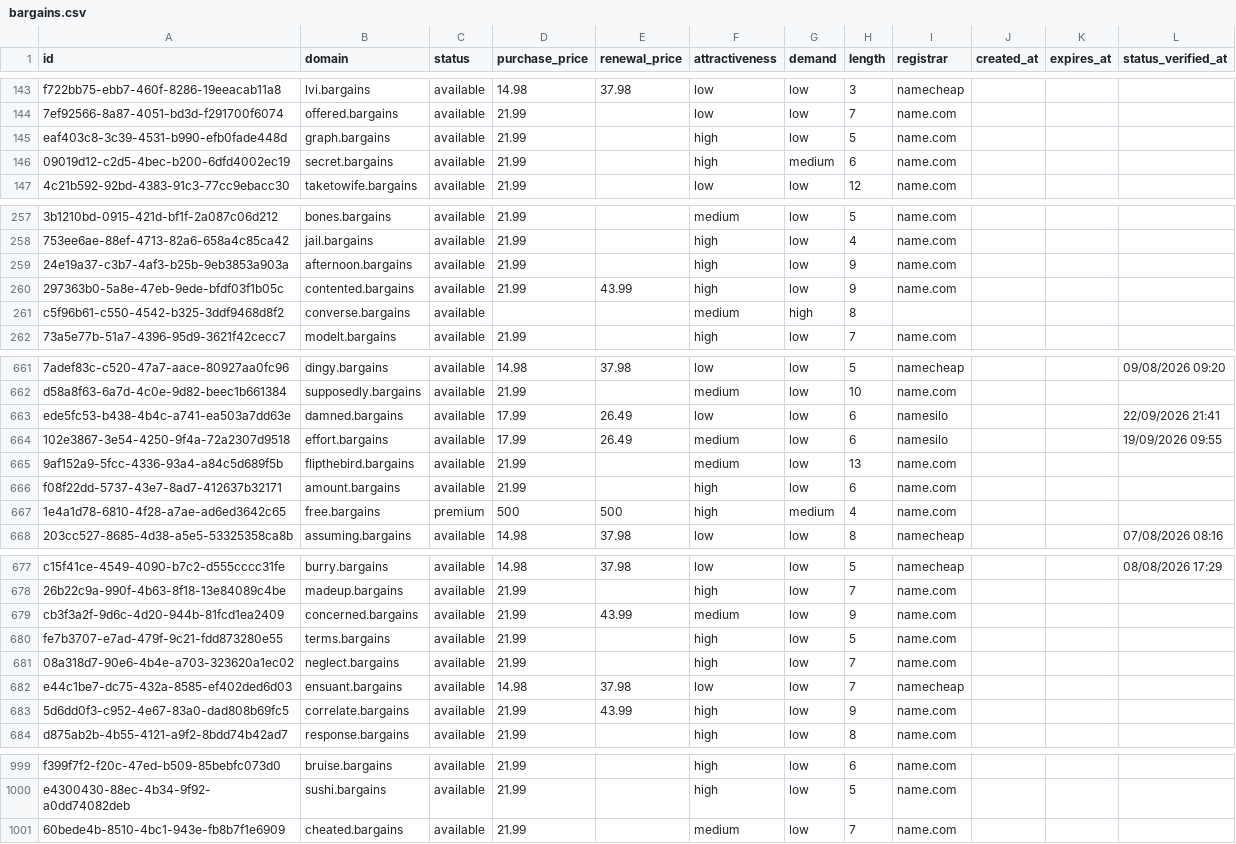
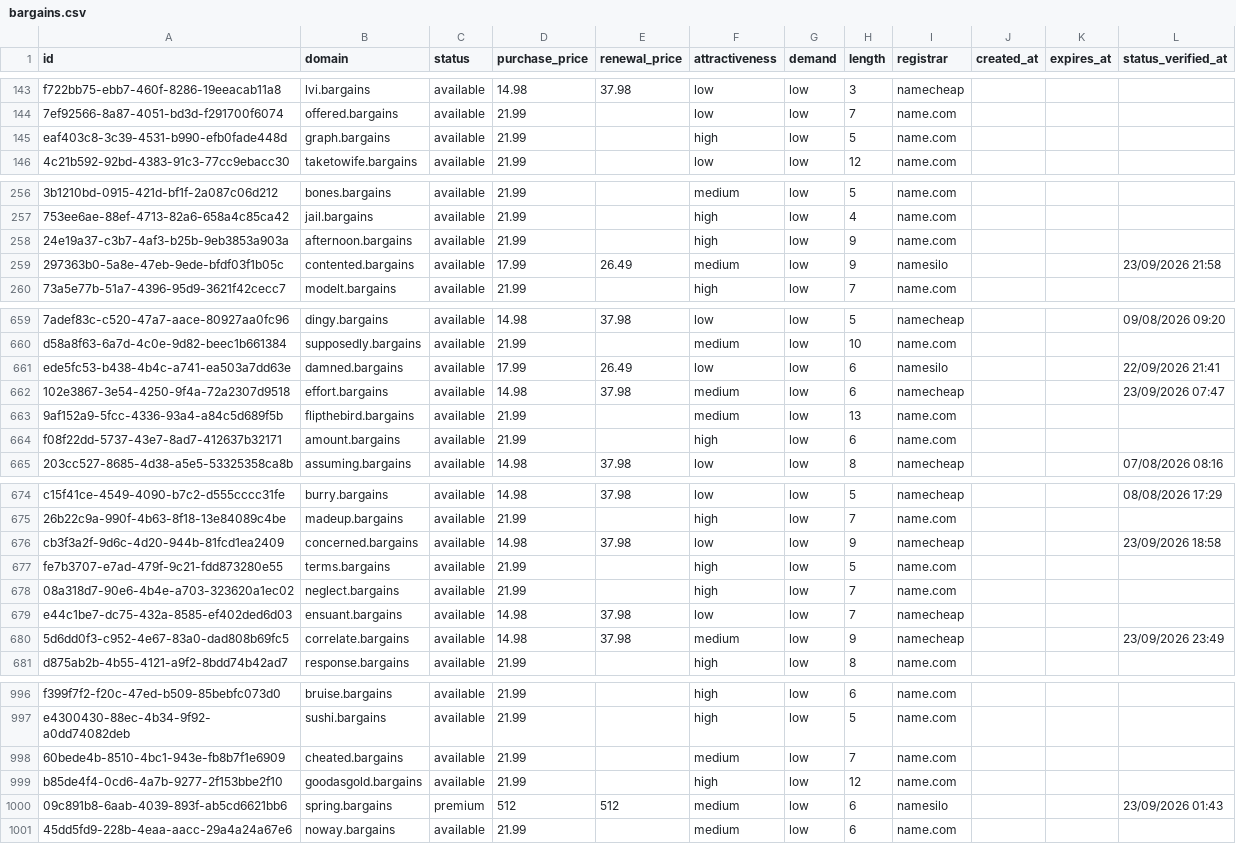
Before and after one commit to UniqueDomains/bargains-oneword-domains, a CSV file: bargains.csv, drawn as a sheet; only a part is shown, gaps mark what is left out; removed rows and columns are numbered as before the commit, all else as after; the diff covers the shown part only; the diff names each change by its address in the sheet, - before the commit and + after, or states it on an @@ line.

Commit message:
Domains update

```diff
--- a/bargains.csv
+++ b/bargains.csv
-row 146: 09019d12-c2d5-4bec-b200-6dfd4002ec19 | secret.bargains | available | 21.99 |  | high | medium | 6 | name.com
-D259 (purchase_price): 21.99
+D259 (purchase_price): 17.99
-E259 (renewal_price): 43.99
+E259 (renewal_price): 26.49
-F259 (attractiveness): high
+F259 (attractiveness): medium
-I259 (registrar): name.com
+I259 (registrar): namesilo
-L259 (status_verified_at): (empty)
+L259 (status_verified_at): 23/09/2026 21:58
-row 261: c5f96b61-c550-4542-b325-3ddf9468d8f2 | converse.bargains | available |  |  | medium | high | 8
-D662 (purchase_price): 17.99
+D662 (purchase_price): 14.98
-E662 (renewal_price): 26.49
+E662 (renewal_price): 37.98
-I662 (registrar): namesilo
+I662 (registrar): namecheap
-L662 (status_verified_at): 19/09/2026 09:55
+L662 (status_verified_at): 23/09/2026 07:47
-row 667: 1e4a1d78-6810-4f28-a7ae-ad6ed3642c65 | free.bargains | premium | 500 | 500 | high | medium | 4 | name.com
-D676 (purchase_price): 21.99
+D676 (purchase_price): 14.98
-E676 (renewal_price): 43.99
+E676 (renewal_price): 37.98
-F676 (attractiveness): medium
+F676 (attractiveness): low
-I676 (registrar): name.com
+I676 (registrar): namecheap
-L676 (status_verified_at): (empty)
+L676 (status_verified_at): 23/09/2026 18:58
-D680 (purchase_price): 21.99
+D680 (purchase_price): 14.98
-E680 (renewal_price): 43.99
+E680 (renewal_price): 37.98
-F680 (attractiveness): high
+F680 (attractiveness): medium
-I680 (registrar): name.com
+I680 (registrar): namecheap
-L680 (status_verified_at): (empty)
+L680 (status_verified_at): 23/09/2026 23:49
+row 999: b85de4f4-0cd6-4a7b-9277-2f153bbe2f10 | goodasgold.bargains | available | 21.99 |  | high | low | 12 | name.com
+row 1000: 09c891b8-6aab-4039-893f-ab5cd6621bb6 | spring.bargains | premium | 512 | 512 | medium | low | 6 | namesilo |  |  | 23/09/2026 01:43
+row 1001: 45dd5fd9-228b-4eaa-aacc-29a4a24a67e6 | noway.bargains | available | 21.99 |  | medium | low | 6 | name.com
```
Also changed, not shown: 113 edited cells elsewhere in this file, 4 other files.
